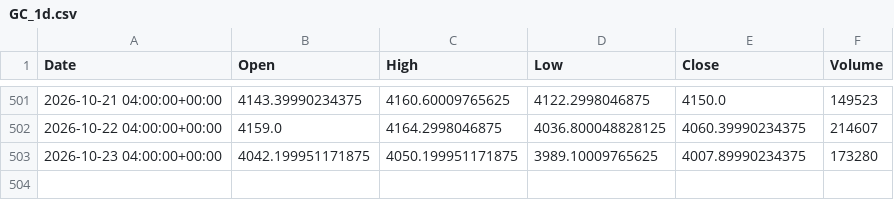
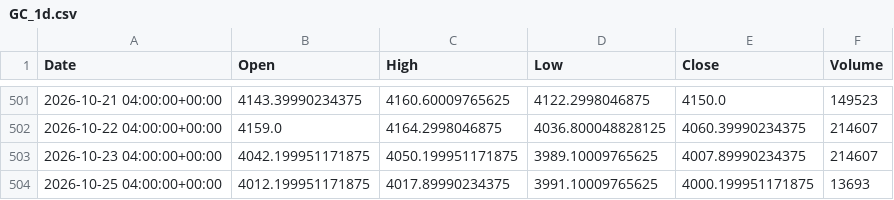
Before and after one commit to kdubsk1/bot, a CSV file: data/daily_cache/GC_1d.csv, drawn as a sheet; only a part is shown, gaps mark what is left out.

```diff
--- a/data/daily_cache/GC_1d.csv
+++ b/data/daily_cache/GC_1d.csv
@@ -502,2 +502,3 @@ Date,Open,High,Low,Close,Volume
 2026-10-22 04:00:00+00:00,4159.0,4164.2998046875,4036.800048828125,4060.39990234375,214607
-2026-10-23 04:00:00+00:00,4042.199951171875,4050.199951171875,3989.10009765625,4007.89990234375,173280
+2026-10-23 04:00:00+00:00,4042.199951171875,4050.199951171875,3989.10009765625,4007.89990234375,214607
+2026-10-25 04:00:00+00:00,4012.199951171875,4017.89990234375,3991.10009765625,4000.199951171875,13693
```
Also changed, not shown: data/daily_cache/NQ_1d.csv, 26 other files.
